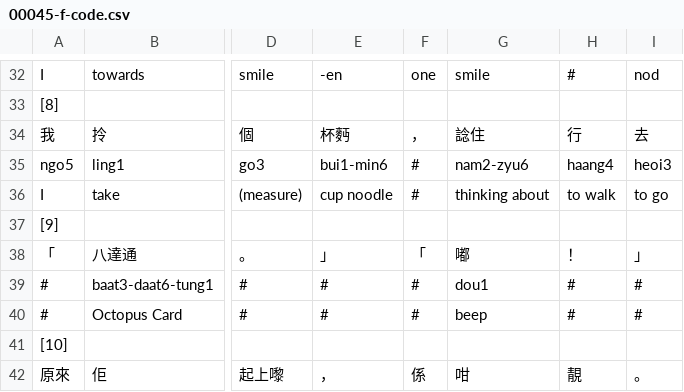
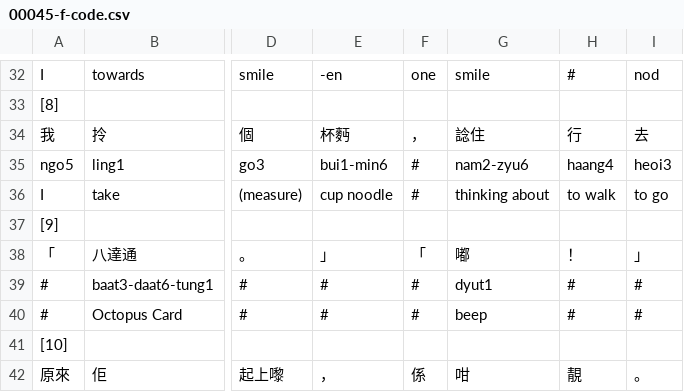
Before and after one commit to hblhk/stories, a CSV file: legacy/sheets/00045-f-code.csv, drawn as a sheet; only a part is shown, gaps mark what is left out; the diff names each change by its address in the sheet, - before the commit and + after, or states it on an @@ line.

```diff
--- a/legacy/sheets/00045-f-code.csv
+++ b/legacy/sheets/00045-f-code.csv
-G39: dou1
+G39: dyut1
```
Also changed, not shown: legacy/sheets/00001-f-code.csv, legacy/sheets/00028-f-code-video.csv, 33 other files.
